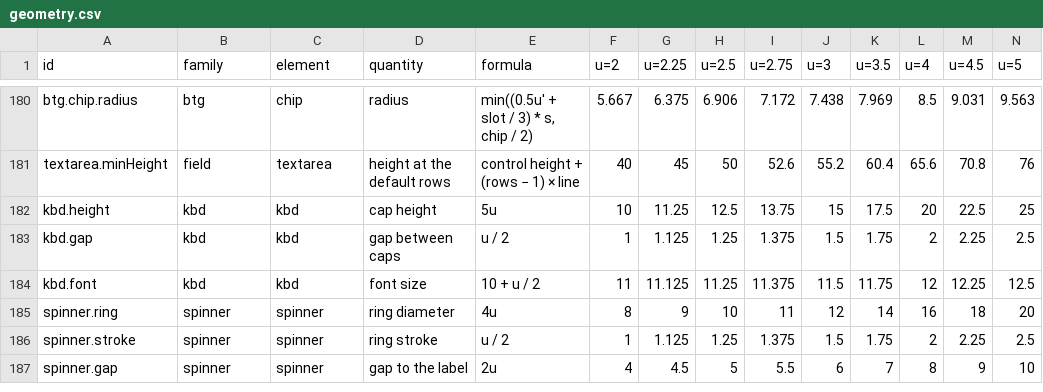
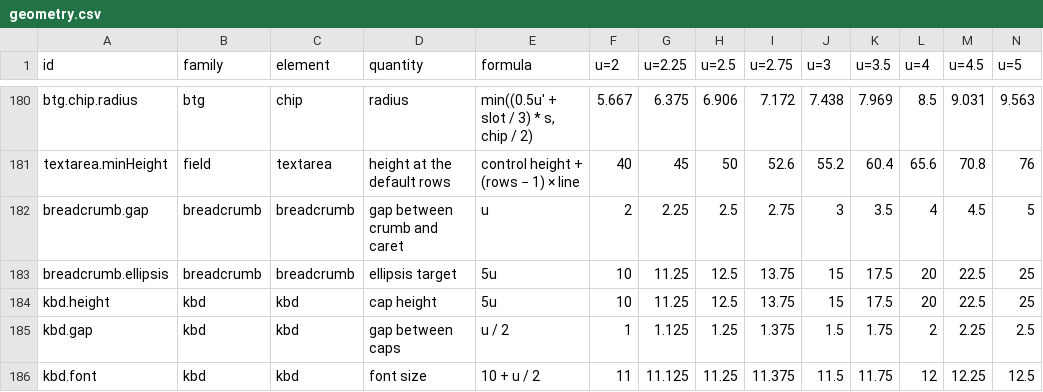
Before and after one commit to kimgranlund/massimo, a CSV file: packages/ui-kit/docs/geometry.csv, drawn as a sheet; only a part is shown, gaps mark what is left out; the shorter side is filled out with more unchanged rows; rows hold the shown columns only; the diff names each change by its address in the sheet, - before the commit and + after, or states it on an @@ line.

```diff
--- a/packages/ui-kit/docs/geometry.csv
+++ b/packages/ui-kit/docs/geometry.csv
+row 182: breadcrumb.gap | breadcrumb | breadcrumb | gap between crumb and caret | u | 2 | 2.25 | 2.5 | 2.75 | 3 | 3.5 | 4 | 4.5 | 5
+row 183: breadcrumb.ellipsis | breadcrumb | breadcrumb | ellipsis target | 5u | 10 | 11.25 | 12.5 | 13.75 | 15 | 17.5 | 20 | 22.5 | 25
```
Also changed, not shown: 31 other files.
